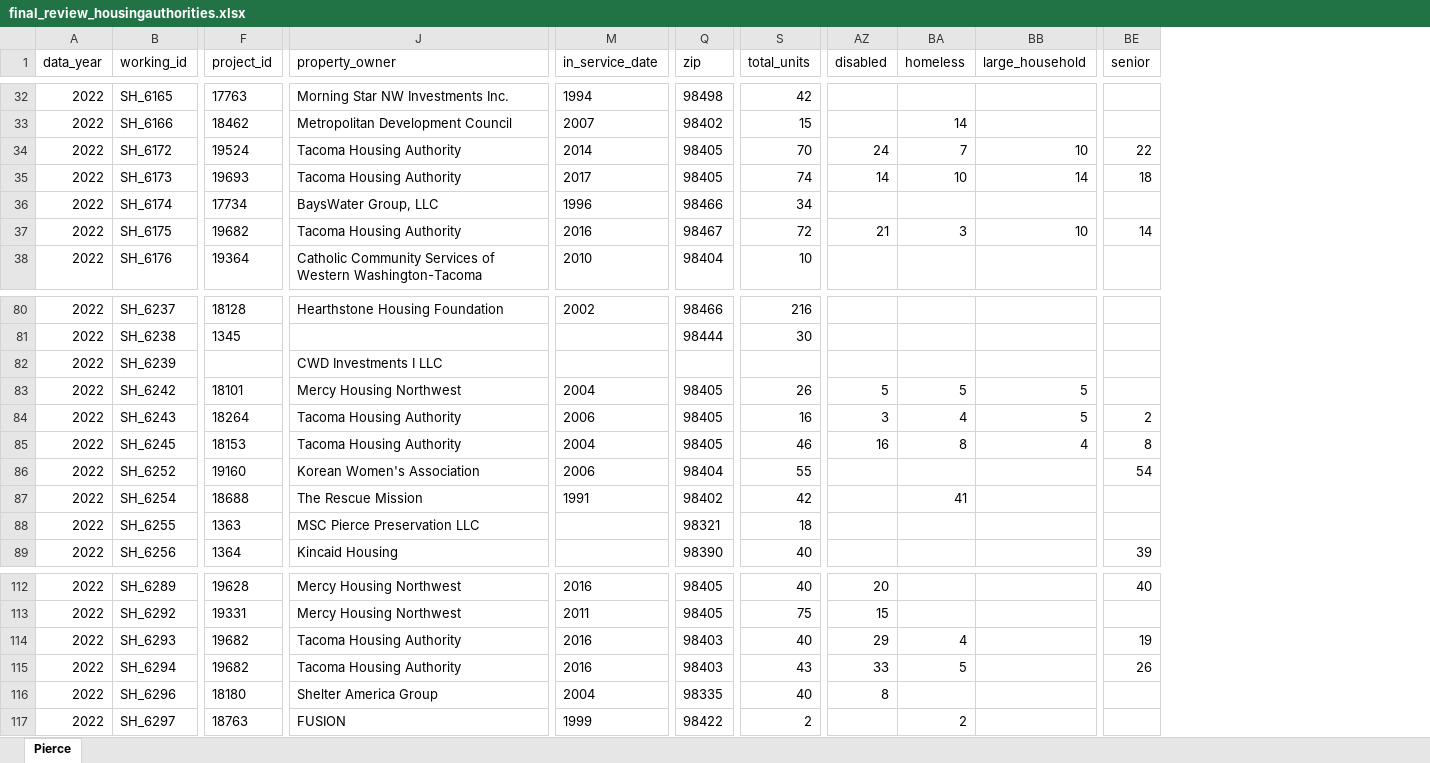
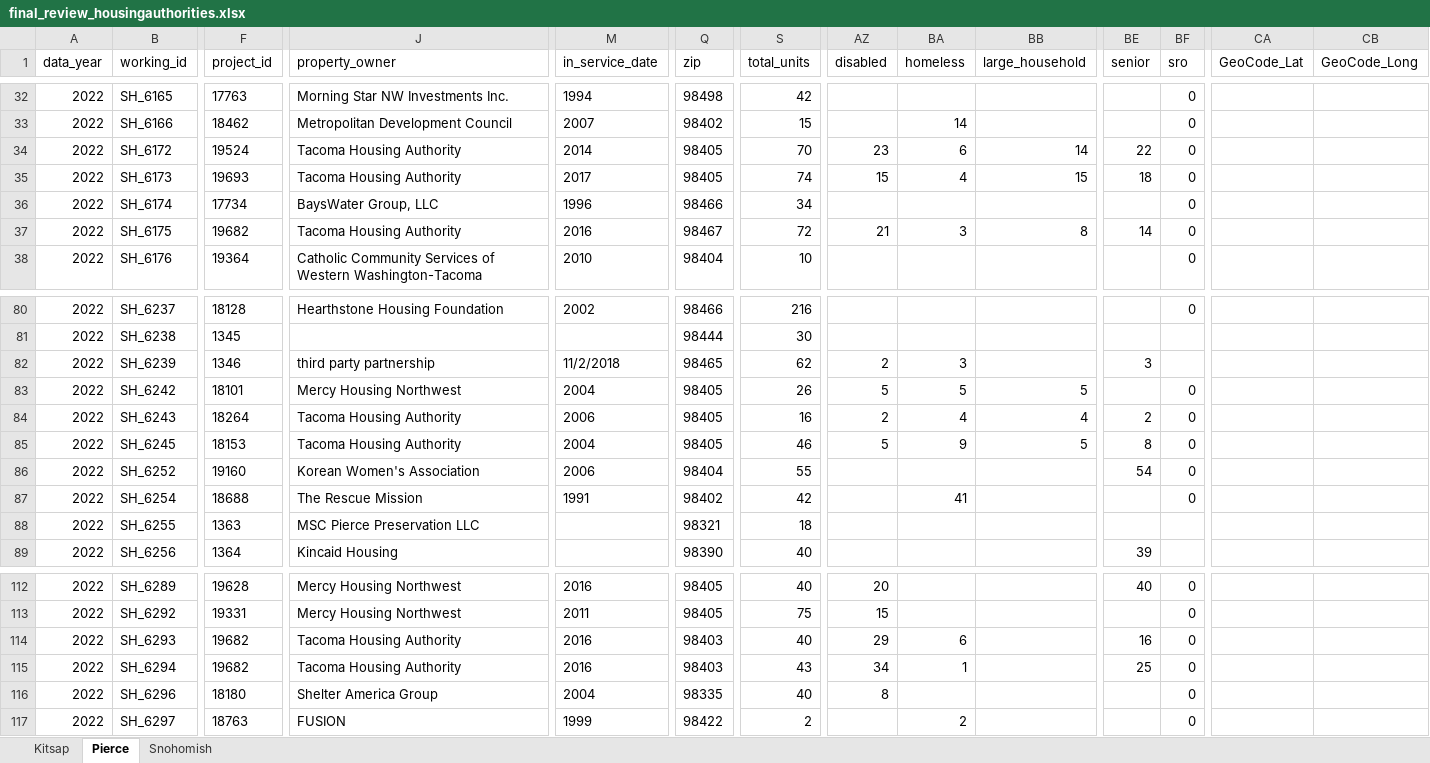
Before and after one commit to psrc/irhd, an Excel workbook: final_review_housingauthorities.xlsx, sheet Pierce, drawn as a sheet; only a part is shown, gaps mark what is left out; values as stored, in another font and other column widths than the file's, no borders; the diff covers the shown part only; the diff names each change by its address in the sheet, - before the commit and + after, or states it on an @@ line.

```diff
--- a/final_review_housingauthorities.xlsx (sheet Pierce)
+++ b/final_review_housingauthorities.xlsx (sheet Pierce)
+sheet tab: Kitsap
+sheet tab: Snohomish
+column BF (sro), rows 32-38: all 0; rows 80-87: 0 |  |  | 0 | 0 | 0 | 0 | 0; rows 112-117: all 0
+column CA (GeoCode_Lat), empty
+column CB (GeoCode_Long), empty
-AZ34 (disabled): 24
+AZ34 (disabled): 23
-BA34 (homeless): 7
+BA34 (homeless): 6
-BB34 (large_household): 10
+BB34 (large_household): 14
-AZ35 (disabled): 14
+AZ35 (disabled): 15
-BA35 (homeless): 10
+BA35 (homeless): 4
-BB35 (large_household): 14
+BB35 (large_household): 15
-BB37 (large_household): 10
+BB37 (large_household): 8
-F82 (project_id): (empty)
+F82 (project_id): 1346
-J82 (property_owner): CWD Investments I LLC
+J82 (property_owner): third party partnership
-M82 (in_service_date): (empty)
+M82 (in_service_date): 11/2/2018
-Q82 (zip): (empty)
+Q82 (zip): 98465
-S82 (total_units): (empty)
+S82 (total_units): 62
-AZ82 (disabled): (empty)
+AZ82 (disabled): 2
-BA82 (homeless): (empty)
+BA82 (homeless): 3
-BE82 (senior): (empty)
+BE82 (senior): 3
-AZ84 (disabled): 3
+AZ84 (disabled): 2
-BB84 (large_household): 5
+BB84 (large_household): 4
-AZ85 (disabled): 16
+AZ85 (disabled): 5
-BA85 (homeless): 8
+BA85 (homeless): 9
-BB85 (large_household): 4
+BB85 (large_household): 5
-BA114 (homeless): 4
+BA114 (homeless): 6
-BE114 (senior): 19
+BE114 (senior): 16
-AZ115 (disabled): 33
+AZ115 (disabled): 34
-BA115 (homeless): 5
+BA115 (homeless): 1
-BE115 (senior): 26
+BE115 (senior): 25
```
Also changed, not shown: 214 edited cells elsewhere in this sheet, 6 other files.
